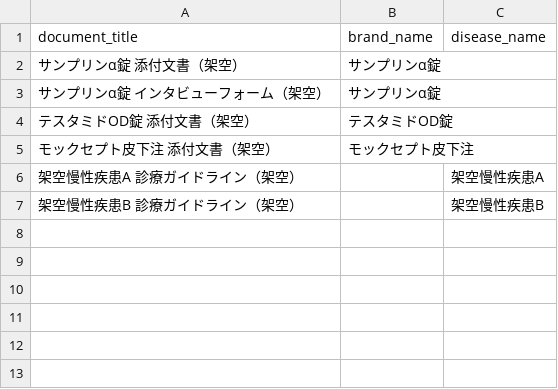
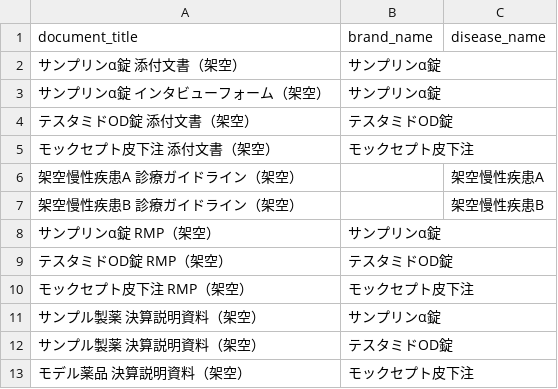
Before and after one commit to futurestartstoday2017-sketch/medknowledge-hub, a CSV file: data/samples/document_links.csv, drawn as a sheet; the diff names each change by its address in the sheet, - before the commit and + after, or states it on an @@ line.

```diff
--- a/data/samples/document_links.csv
+++ b/data/samples/document_links.csv
+row 8: サンプリンα錠 RMP（架空） | サンプリンα錠
+row 9: テスタミドOD錠 RMP（架空） | テスタミドOD錠
+row 10: モックセプト皮下注 RMP（架空） | モックセプト皮下注
+row 11: サンプル製薬 決算説明資料（架空） | サンプリンα錠
+row 12: サンプル製薬 決算説明資料（架空） | テスタミドOD錠
+row 13: モデル薬品 決算説明資料（架空） | モックセプト皮下注
```
Also changed, not shown: data/samples/document_versions.csv, data/samples/documents.csv, 16 other files.
